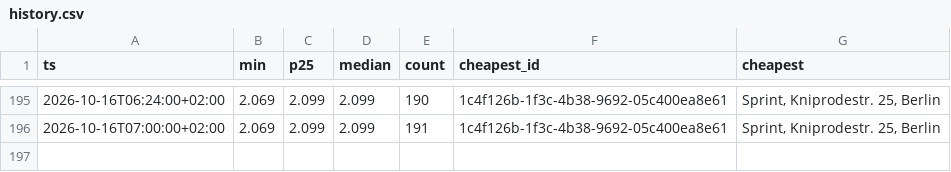
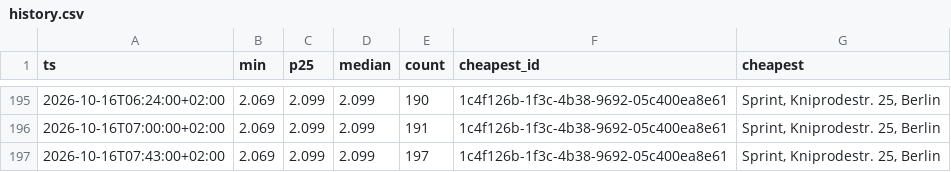
Before and after one commit to robin300992/spritpreis, a CSV file: docs/data/history.csv, drawn as a sheet; only a part is shown, gaps mark what is left out; the diff names each change by its address in the sheet, - before the commit and + after, or states it on an @@ line.

```diff
--- a/docs/data/history.csv
+++ b/docs/data/history.csv
+row 197: 2026-10-16T07:43:00+02:00 | 2.069 | 2.099 | 2.099 | 197 | 1c4f126b-1f3c-4b38-9692-05c400ea8e61 | Sprint, Kniprodestr. 25, Berlin
```
Also changed, not shown: 2 other files.
